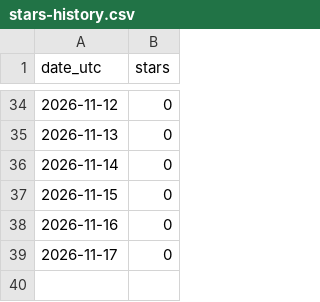
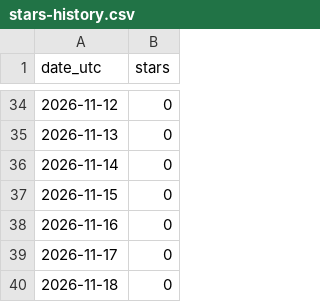
Before and after one commit to tap6/logi-dashboard-lite, a CSV file: docs/stars-history.csv, drawn as a sheet; only a part is shown, gaps mark what is left out.

```diff
--- a/docs/stars-history.csv
+++ b/docs/stars-history.csv
@@ -39 +39,2 @@ date_utc,stars
 2026-11-17,0
+2026-11-18,0
```
Also changed, not shown: 2 other files.
